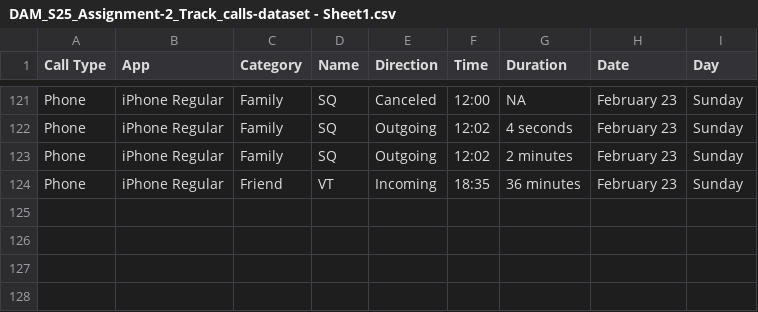
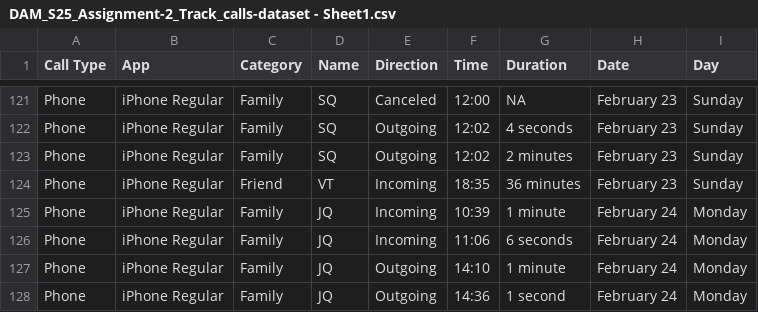
Before and after one commit to LisaSQuinley/Data-as-Material_S25, a CSV file: docs/DAM_S25_Assignment-2_Track_calls-dataset - Sheet1.csv, drawn as a sheet; only a part is shown, gaps mark what is left out.

Commit message:
updating csv with Monday Feb 24 calls from before 3pm

```diff
--- a/docs/DAM_S25_Assignment-2_Track_calls-dataset - Sheet1.csv
+++ b/docs/DAM_S25_Assignment-2_Track_calls-dataset - Sheet1.csv
@@ -124 +124,5 @@ Phone,iPhone Regular,Family,SQ,Outgoing,12:02,2 minutes,February 23,Sunday
 Phone,iPhone Regular,Friend,VT,Incoming,18:35,36 minutes,February 23,Sunday
+Phone,iPhone Regular,Family,JQ,Incoming,10:39,1 minute,February 24,Monday
+Phone,iPhone Regular,Family,JQ,Incoming,11:06,6 seconds,February 24,Monday
+Phone,iPhone Regular,Family,JQ,Outgoing,14:10,1 minute,February 24,Monday
+Phone,iPhone Regular,Family,JQ,Outgoing,14:36,1 second,February 24,Monday
```
